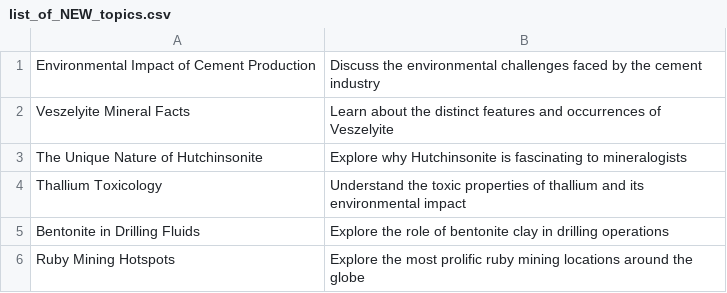
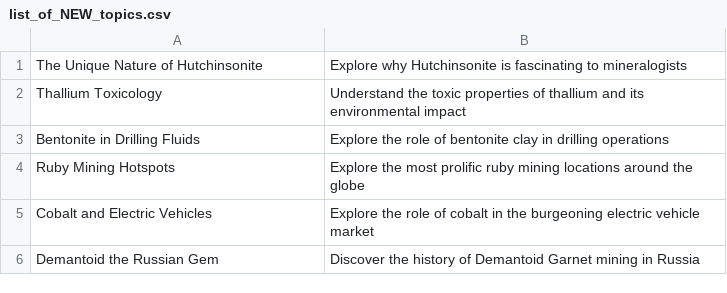
Before and after one commit to agigante80/galena_es, a CSV file: AI_content/list_of_NEW_topics.csv, drawn as a sheet; only a part is shown; the shorter side is filled out with more unchanged rows.

```diff
--- a/AI_content/list_of_NEW_topics.csv
+++ b/AI_content/list_of_NEW_topics.csv
@@ -1,3 +1 @@
-Environmental Impact of Cement Production, Discuss the environmental challenges faced by the cement industry
-Veszelyite Mineral Facts, Learn about the distinct features and occurrences of Veszelyite
 The Unique Nature of Hutchinsonite, Explore why Hutchinsonite is fascinating to mineralogists
```
Also changed, not shown: AI_content/list_of_ARCHIVED_topics.csv, 3 other files.
